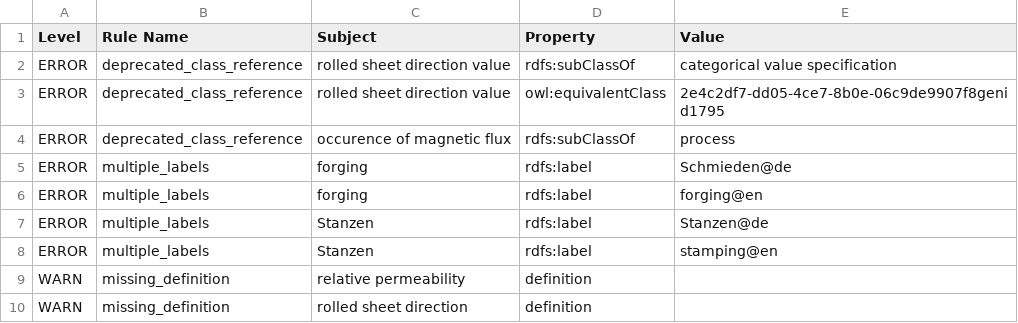
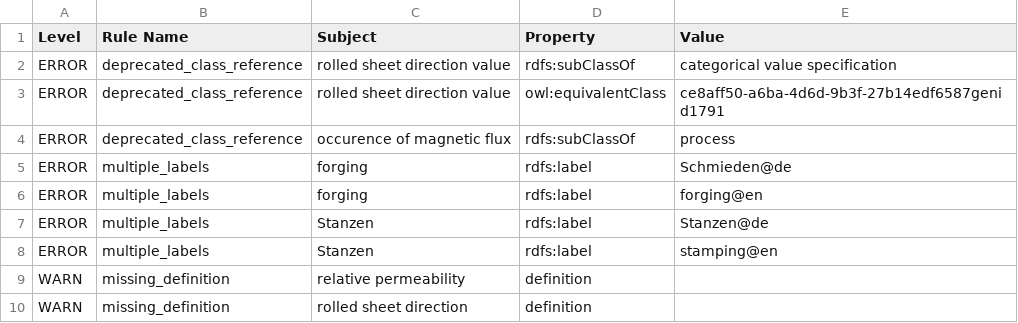
Before and after one commit to cmllezr/NOES-Onto, a TSV file: src/ontology/reports/noes-edit.owl-obo-report.tsv, drawn as a sheet; only a part is shown.

```diff
--- a/src/ontology/reports/noes-edit.owl-obo-report.tsv
+++ b/src/ontology/reports/noes-edit.owl-obo-report.tsv
@@ -2,3 +2,3 @@ Level	Rule Name	Subject	Property	Value
 ERROR	deprecated_class_reference	rolled sheet direction value	rdfs:subClassOf	categorical value specification
-ERROR	deprecated_class_reference	rolled sheet direction value	owl:equivalentClass	2e4c2df7-dd05-4ce7-8b0e-06c9de9907f8genid1795
+ERROR	deprecated_class_reference	rolled sheet direction value	owl:equivalentClass	ce8aff50-a6ba-4d6d-9b3f-27b14edf6587genid1791
 ERROR	deprecated_class_reference	occurence of magnetic flux	rdfs:subClassOf	process
```
Also changed, not shown: 5 other files.
